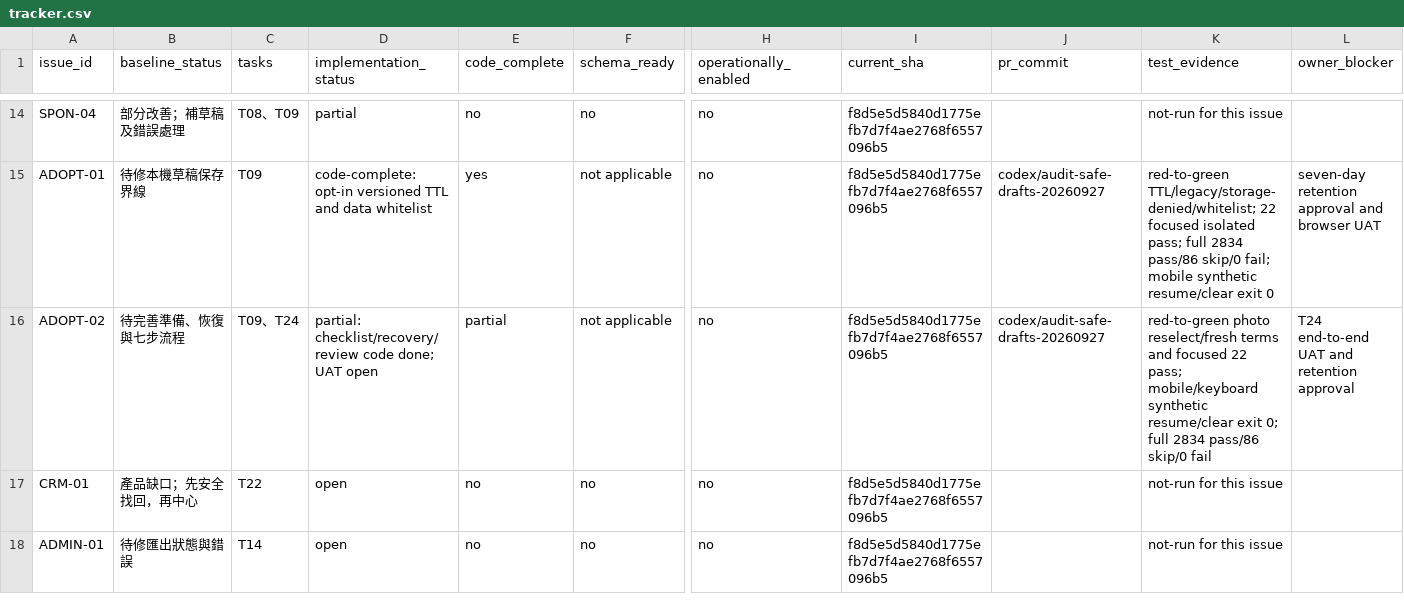
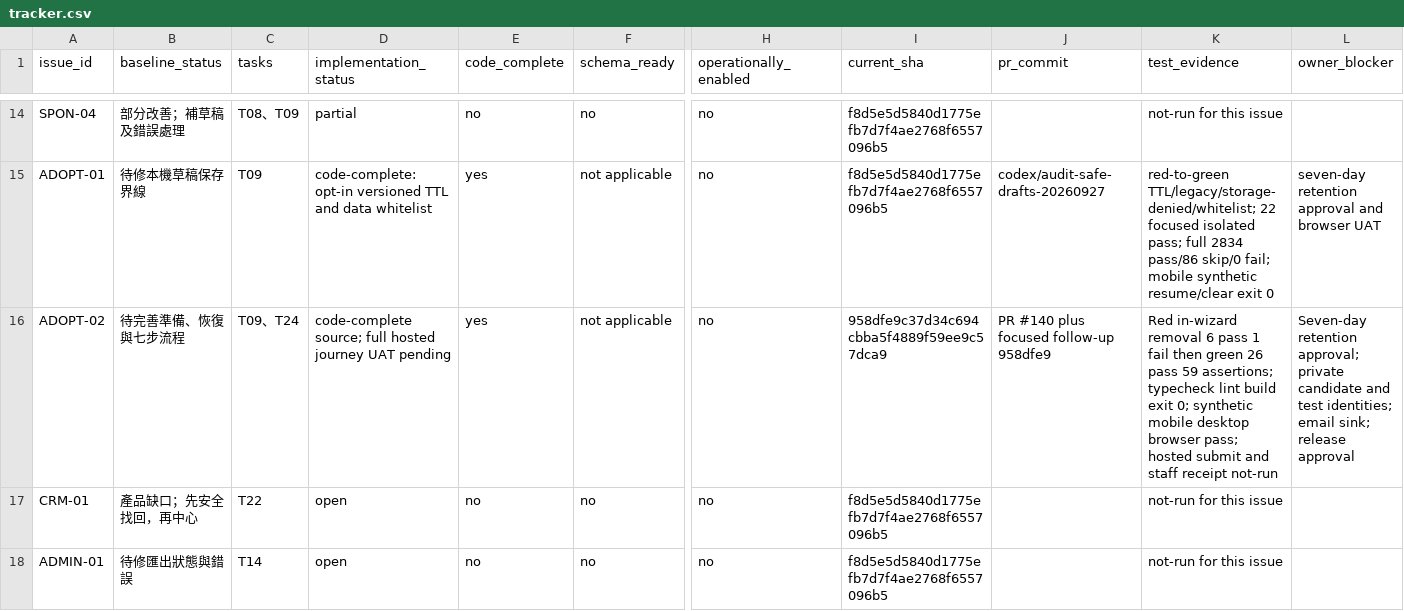
Before and after one commit to YNWAforever/hkscda, a CSV file: docs/evidence/audit-remediation-20260927/tracker.csv, drawn as a sheet; only a part is shown, gaps mark what is left out; the diff names each change by its address in the sheet, - before the commit and + after, or states it on an @@ line.

Commit message:
docs: record adoption wizard mobile UAT evidence

```diff
--- a/docs/evidence/audit-remediation-20260927/tracker.csv
+++ b/docs/evidence/audit-remediation-20260927/tracker.csv
-D16 (implementation_status): partial: checklist/recovery/review code done; UAT open
+D16 (implementation_status): code-complete source; full hosted journey UAT pending
-E16 (code_complete): partial
+E16 (code_complete): yes
-I16 (current_sha): f8d5e5d5840d1775efb7d7f4ae2768f6557096b5
+I16 (current_sha): 958dfe9c37d34c694cbba5f4889f59ee9c57dca9
-J16 (pr_commit): codex/audit-safe-drafts-20260927
+J16 (pr_commit): PR #140 plus focused follow-up 958dfe9
-K16 (test_evidence): red-to-green photo reselect/fresh terms and focused 22 pass; mobile/keyboard synthetic resume/clear exit 0; full 2834 pass/86 skip/0 fail
+K16 (test_evidence): Red in-wizard removal 6 pass 1 fail then green 26 pass 59 assertions; typecheck lint build exit 0; synthetic mobile desktop browser pass; hosted submit and staff receipt not-run
-L16 (owner_blocker): T24 end-to-end UAT and retention approval
+L16 (owner_blocker): Seven-day retention approval; private candidate and test identities; email sink; release approval
```
Also changed, not shown: 5 other files.
